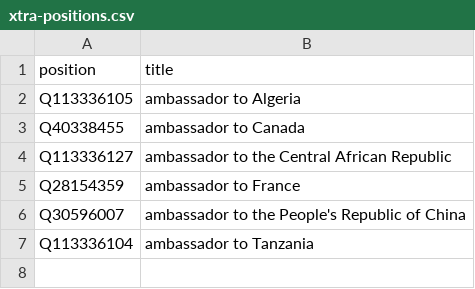
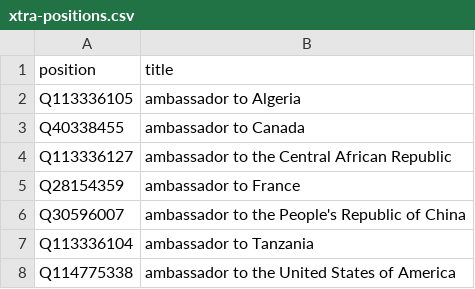
Before and after one commit to every-politician-scrapers/libya, a CSV file: wikidata/xtra-positions.csv, drawn as a sheet; the diff names each change by its address in the sheet, - before the commit and + after, or states it on an @@ line.

Commit message:
add ambassador to the US

```diff
--- a/wikidata/xtra-positions.csv
+++ b/wikidata/xtra-positions.csv
+row 8: Q114775338 | ambassador to the United States of America
```
